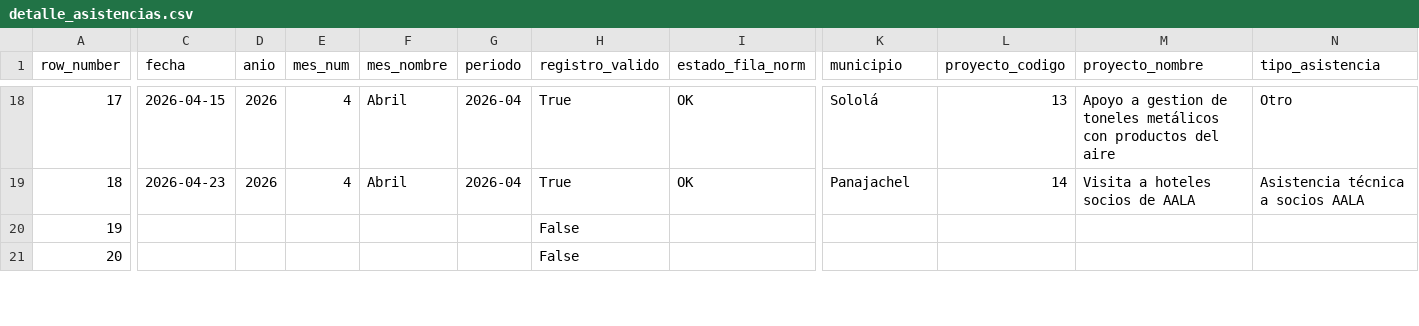
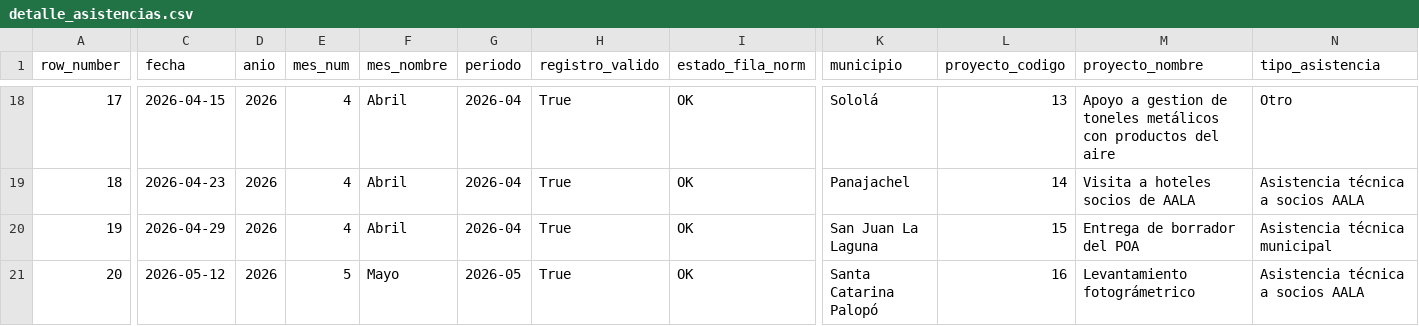
Before and after one commit to geograficaaala/AALA-dashboard, a CSV file: docs/data/fortalecimiento_municipal/detalle_asistencias.csv, drawn as a sheet; only a part is shown, gaps mark what is left out; the diff covers the shown part only; the diff names each change by its address in the sheet, - before the commit and + after, or states it on an @@ line.

```diff
--- a/docs/data/fortalecimiento_municipal/detalle_asistencias.csv
+++ b/docs/data/fortalecimiento_municipal/detalle_asistencias.csv
-C20 (fecha): (empty)
+C20 (fecha): 2026-04-29
-D20:D21 (anio): (empty)
+D20:D21 (anio): 2026
-E20 (mes_num): (empty)
+E20 (mes_num): 4
-F20 (mes_nombre): (empty)
+F20 (mes_nombre): Abril
-G20 (periodo): (empty)
+G20 (periodo): 2026-04
-H20:H21 (registro_valido): False
+H20:H21 (registro_valido): True
-I20:I21 (estado_fila_norm): (empty)
+I20:I21 (estado_fila_norm): OK
-K20 (municipio): (empty)
+K20 (municipio): San Juan La Laguna
-L20 (proyecto_codigo): (empty)
+L20 (proyecto_codigo): 15
-M20 (proyecto_nombre): (empty)
+M20 (proyecto_nombre): Entrega de borrador del POA
-N20 (tipo_asistencia): (empty)
+N20 (tipo_asistencia): Asistencia técnica municipal
-C21 (fecha): (empty)
+C21 (fecha): 2026-05-12
-E21 (mes_num): (empty)
+E21 (mes_num): 5
-F21 (mes_nombre): (empty)
+F21 (mes_nombre): Mayo
-G21 (periodo): (empty)
+G21 (periodo): 2026-05
-K21 (municipio): (empty)
+K21 (municipio): Santa Catarina Palopó
-L21 (proyecto_codigo): (empty)
+L21 (proyecto_codigo): 16
-M21 (proyecto_nombre): (empty)
+M21 (proyecto_nombre): Levantamiento fotográmetrico
-N21 (tipo_asistencia): (empty)
+N21 (tipo_asistencia): Asistencia técnica a socios AALA
```
Also changed, not shown: 41 edited cells elsewhere in this file, docs/data/fortalecimiento_municipal/calidad_datos_mes.csv, docs/data/fortalecimiento_municipal/detalle_estudios.csv, 7 other files.
